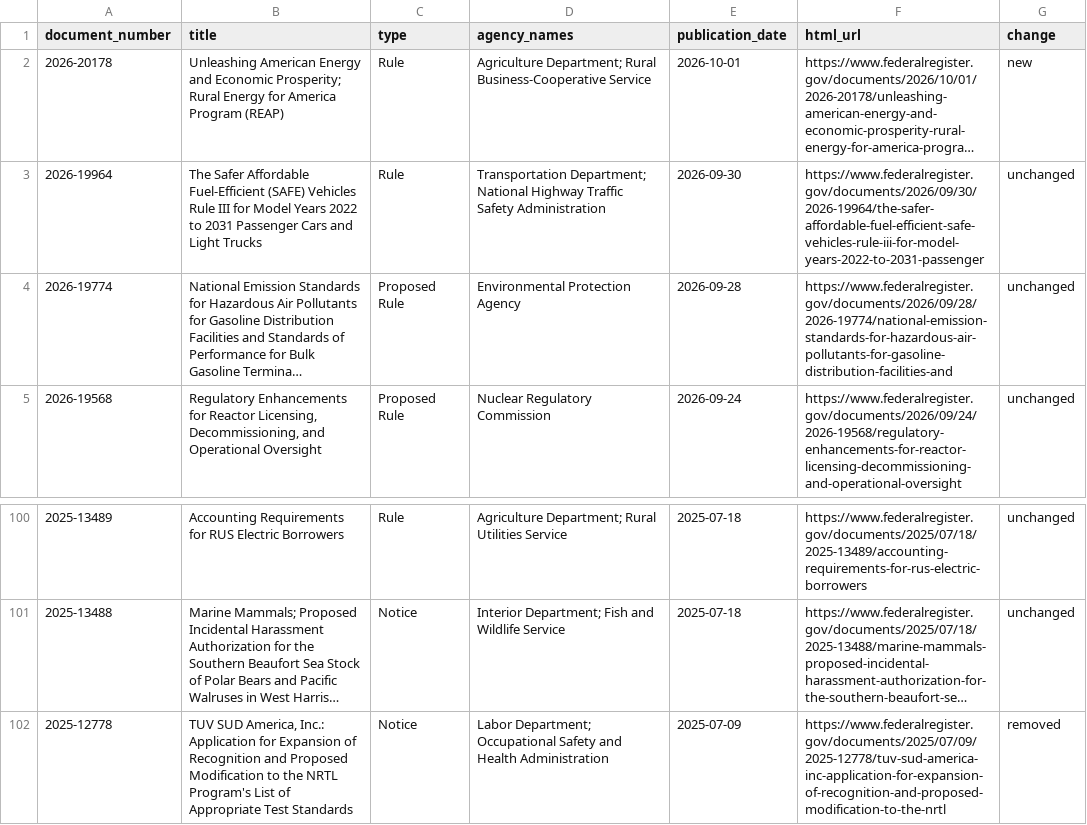
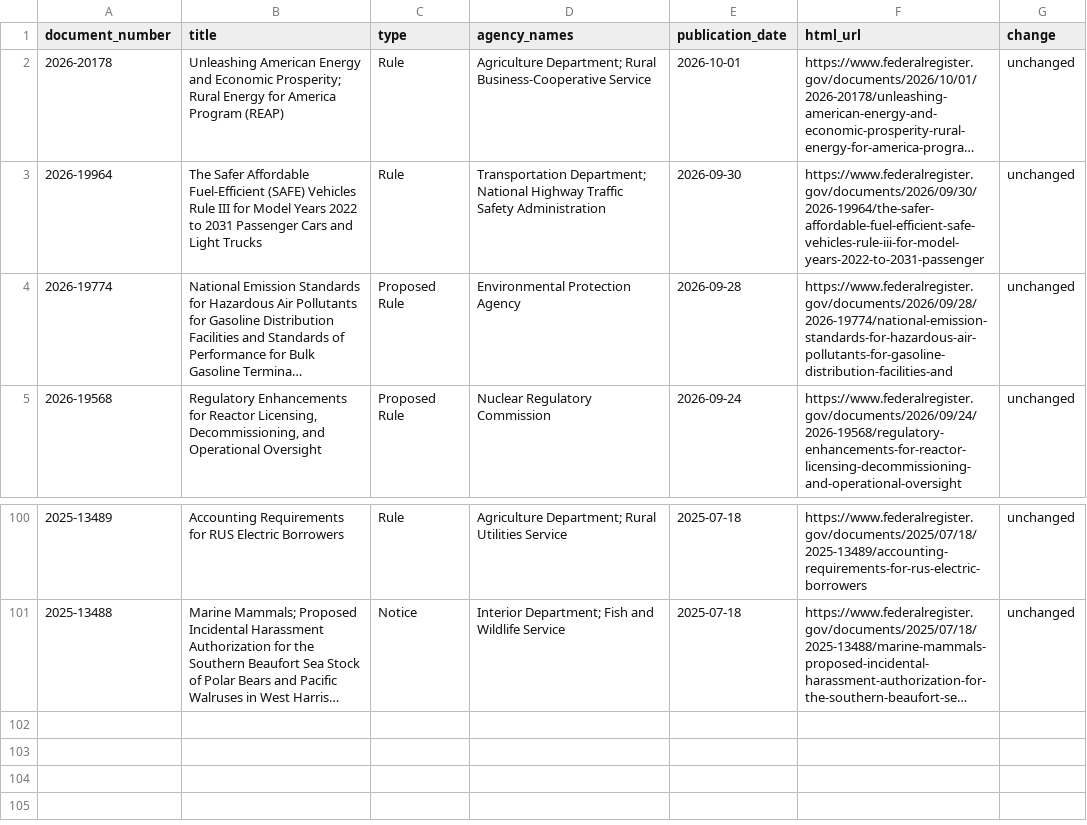
Before and after one commit to chasemeister-creator/demo-notice-tracker, a CSV file: sample_run.csv, drawn as a sheet; only a part is shown, gaps mark what is left out; long unchanged cells end in …; the diff names each change by its address in the sheet, - before the commit and + after, or states it on an @@ line.

```diff
--- a/sample_run.csv
+++ b/sample_run.csv
-G2 (change): new
+G2 (change): unchanged
-row 102: 2025-12778 | TUV SUD America, Inc.: Application for Expansion of Recognition and Proposed Modification to the NRTL Program's List of Appropriate Test Standards | Notice | Labor Department; Occupational Safety and Health Administration | 2025-07-09 | https://www.federalregister.gov/documents/2025/07/09/2025-12778/tuv-sud-america-inc-application-for-expansion-of-recognition-and-proposed-modification-to-the-nrtl | removed
```
